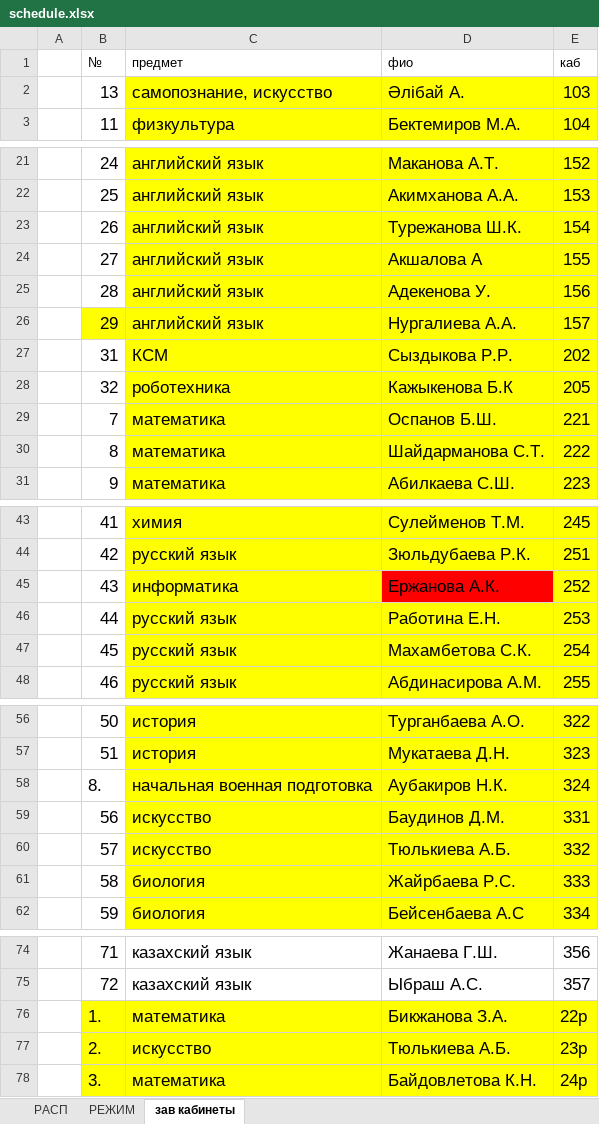
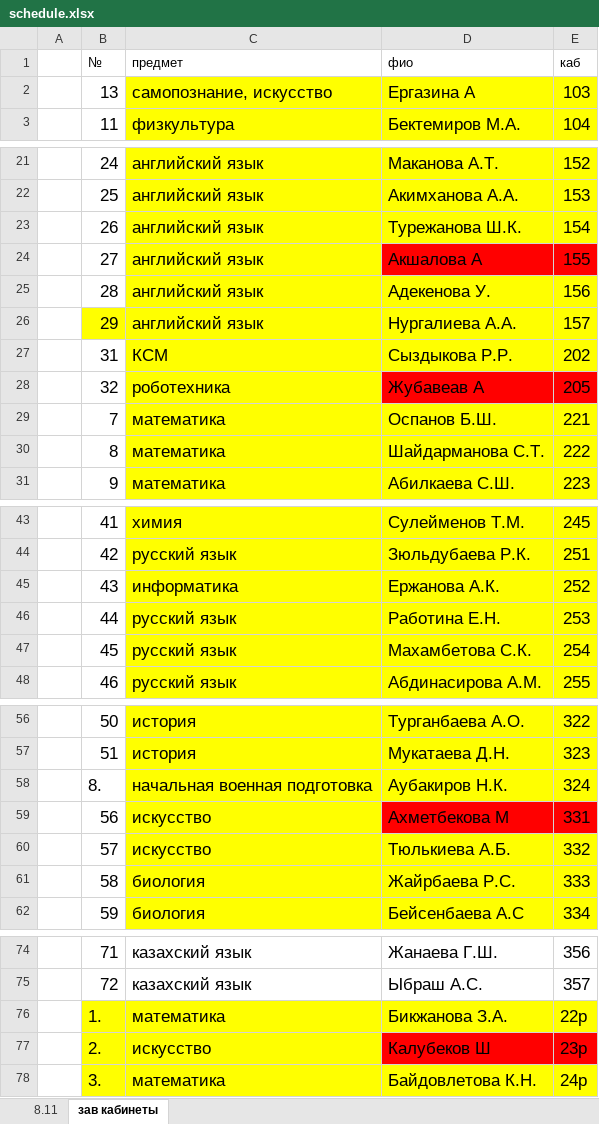
Before and after one commit to JustTrott/NISBot, an Excel workbook: schedule.xlsx, sheet зав кабинеты, drawn as a sheet; only a part is shown, gaps mark what is left out; values as stored, in another font and other column widths than the file's, no borders; the diff names each change by its address in the sheet, - before the commit and + after, or states it on an @@ line.

```diff
--- a/schedule.xlsx (sheet зав кабинеты)
+++ b/schedule.xlsx (sheet зав кабинеты)
-sheet tab: РАСП
-sheet tab: РЕЖИМ
+sheet tab: 8.11
-D2 (фио): Әлібай А.
+D2 (фио): Ергазина А
-D24:E24 fill: #FFFF00
+D24:E24 fill: #FF0000
-D28 (фио): Кажыкенова Б.К
+D28 (фио): Жубавеав А
-D28:E28 fill: #FFFF00
+D28:E28 fill: #FF0000
-D45 fill: #FF0000
+D45 fill: #FFFF00
-D59 (фио): Баудинов Д.М.
+D59 (фио): Ахметбекова М
-D59:E59 fill: #FFFF00
+D59:E59 fill: #FF0000
-D77 (фио): Тюлькиева А.Б.
+D77 (фио): Калубеков Ш
-D77:E77 fill: #FFFF00
+D77:E77 fill: #FF0000
```
